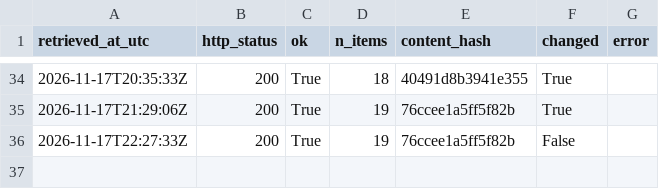
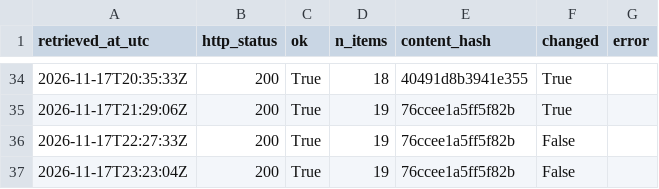
Before and after one commit to Chenyang1006/tfl-lift-data, a CSV file: data/log.csv, drawn as a sheet; only a part is shown, gaps mark what is left out.

Commit message:
Lift data 2026-11-17T23:23Z

```diff
--- a/data/log.csv
+++ b/data/log.csv
@@ -36 +36,2 @@ retrieved_at_utc,http_status,ok,n_items,content_hash,changed,error
 2026-11-17T22:27:33Z,200,True,19,76ccee1a5ff5f82b,False,
+2026-11-17T23:23:04Z,200,True,19,76ccee1a5ff5f82b,False,
```
